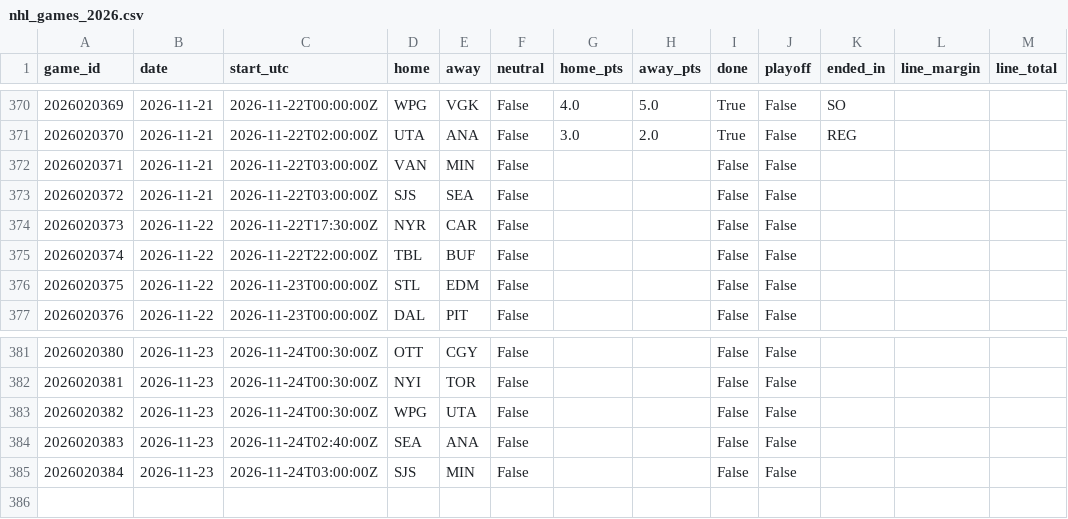
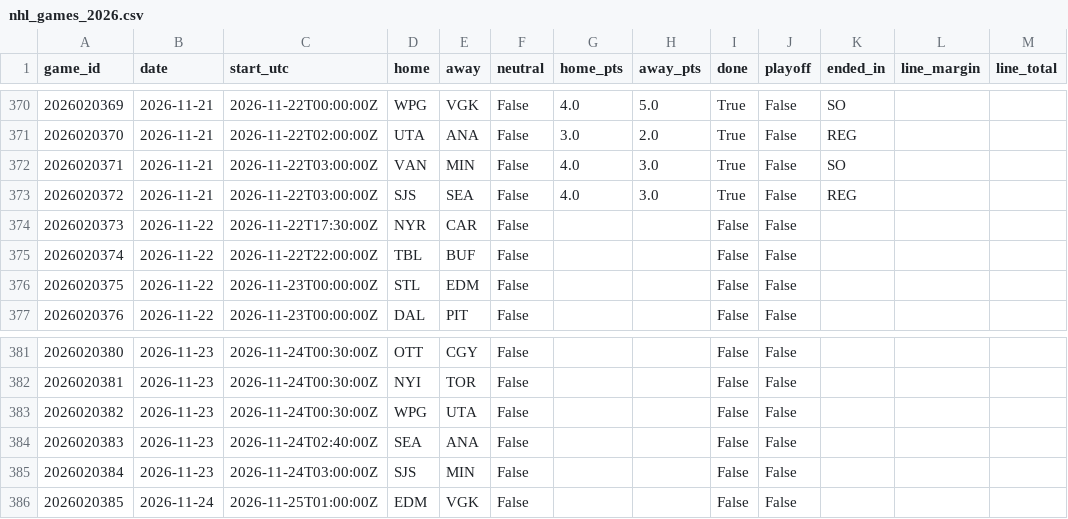
Before and after one commit to willyjo423/nfl-forecast, a CSV file: data/cache/nhl_games_2026.csv, drawn as a sheet; only a part is shown, gaps mark what is left out.

```diff
--- a/data/cache/nhl_games_2026.csv
+++ b/data/cache/nhl_games_2026.csv
@@ -371,4 +371,4 @@ game_id,date,start_utc,home,away,neutral,home_pts,away_pts,done,playoff,ended_in
 2026020370,2026-11-21,2026-11-22T02:00:00Z,UTA,ANA,False,3.0,2.0,True,False,REG,,
-2026020371,2026-11-21,2026-11-22T03:00:00Z,VAN,MIN,False,,,False,False,,,
-2026020372,2026-11-21,2026-11-22T03:00:00Z,SJS,SEA,False,,,False,False,,,
+2026020371,2026-11-21,2026-11-22T03:00:00Z,VAN,MIN,False,4.0,3.0,True,False,SO,,
+2026020372,2026-11-21,2026-11-22T03:00:00Z,SJS,SEA,False,4.0,3.0,True,False,REG,,
 2026020373,2026-11-22,2026-11-22T17:30:00Z,NYR,CAR,False,,,False,False,,,
@@ -385 +385,2 @@ game_id,date,start_utc,home,away,neutral,home_pts,away_pts,done,playoff,ended_in
 2026020384,2026-11-23,2026-11-24T03:00:00Z,SJS,MIN,False,,,False,False,,,
+2026020385,2026-11-24,2026-11-25T01:00:00Z,EDM,VGK,False,,,False,False,,,
```
Also changed, not shown: data/cache/nba_games_2026.csv, data/cache/nhl_goalies_2026.csv, 6 other files.
